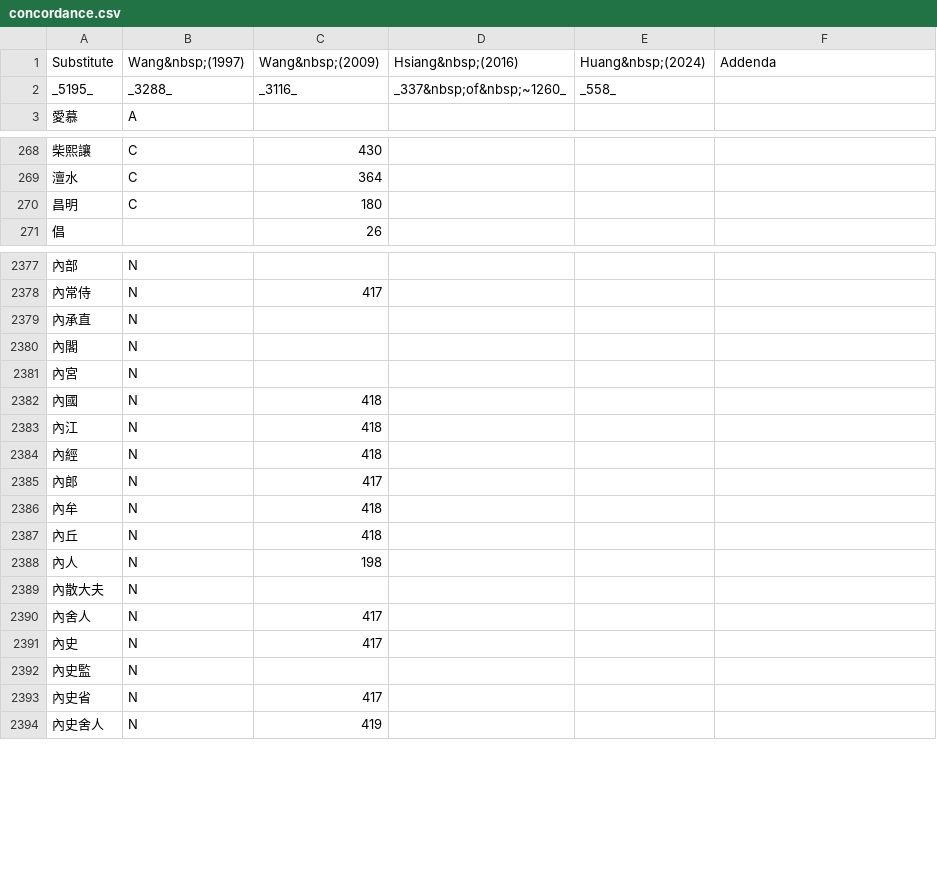
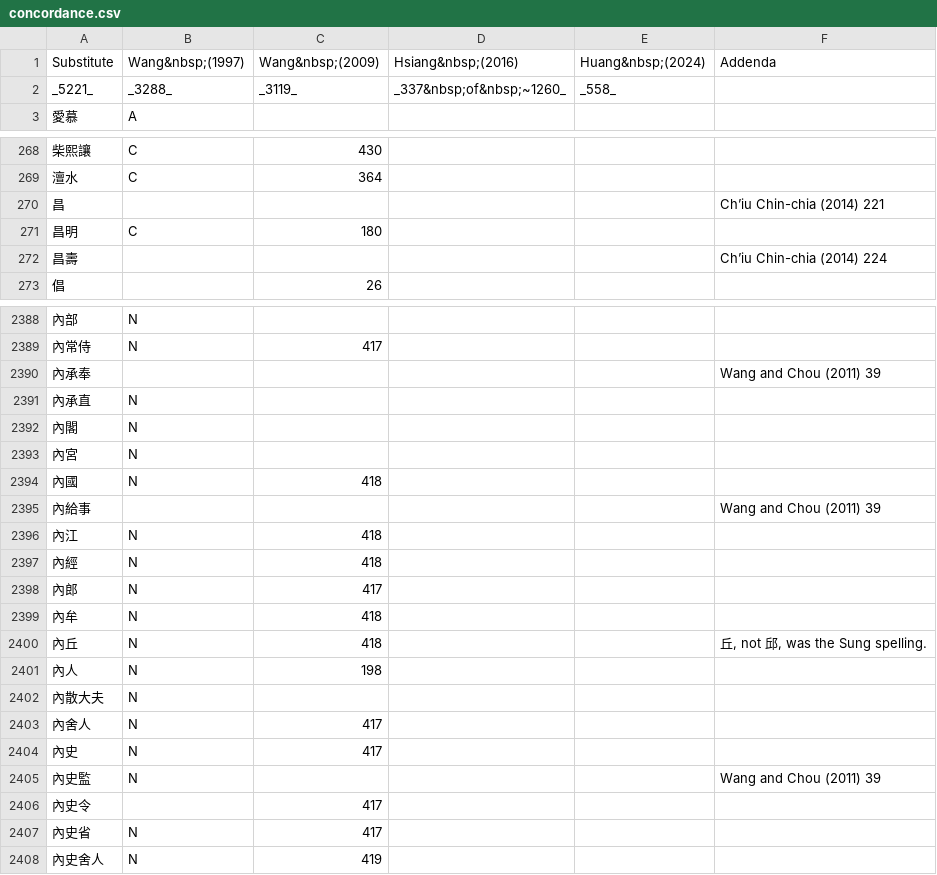
Before and after one commit to t18d/taboo-concordance, a CSV file: concordance.csv, drawn as a sheet; only a part is shown, gaps mark what is left out; the diff covers the shown part only.

```diff
--- a/concordance.csv
+++ b/concordance.csv
@@ -1,3 +1,3 @@
 "Substitute","Wang&nbsp;(1997)","Wang&nbsp;(2009)","Hsiang&nbsp;(2016)","Huang&nbsp;(2024)","Addenda"
-"_5195_ ","_3288_ ","_3116_ ","_337&nbsp;of&nbsp;~1260_","_558_ ",""
+"_5221_ ","_3288_ ","_3119_ ","_337&nbsp;of&nbsp;~1260_","_558_ ",""
 "愛慕","A","","","",""
@@ -269,3 +269,5 @@
 "澶水","C","364","","",""
+"昌","","","","","Ch’iu Chin-chia (2014) 221"
 "昌明","C","180","","",""
+"昌壽","","","","","Ch’iu Chin-chia (2014) 224"
 "倡","","26","","",""
@@ -2378,2 +2389,3 @@
 "內常侍","N","417","","",""
+"內承奉","","","","","Wang and Chou (2011) 39"
 "內承直","N","","","",""
@@ -2382,2 +2394,3 @@
 "內國","N","418","","",""
+"內給事","","","","","Wang and Chou (2011) 39"
 "內江","N","418","","",""
@@ -2386,3 +2399,3 @@
 "內牟","N","418","","",""
-"內丘","N","418","","",""
+"內丘","N","418","","","丘, not 邱, was the Sung spelling."
 "內人","N","198","","",""
@@ -2391,3 +2404,4 @@
 "內史","N","417","","",""
-"內史監","N","","","",""
+"內史監","N","","","","Wang and Chou (2011) 39"
+"內史令","","417","","",""
 "內史省","N","417","","",""
```
Also changed, not shown: 22 added rows, 1 removed row and 7 edited cells elsewhere in this file, 1 other file.
